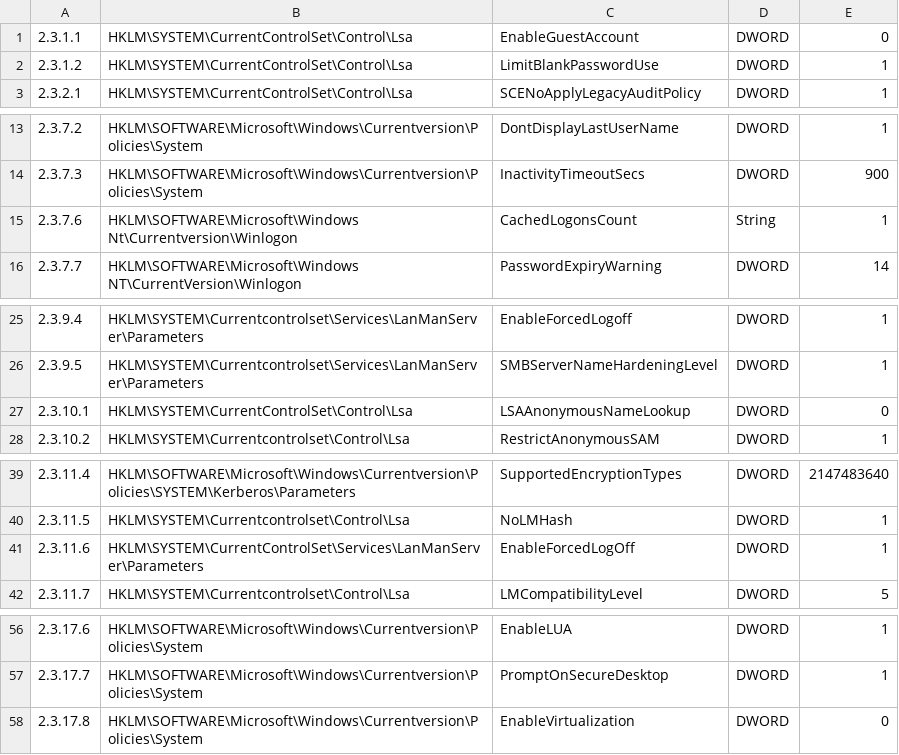
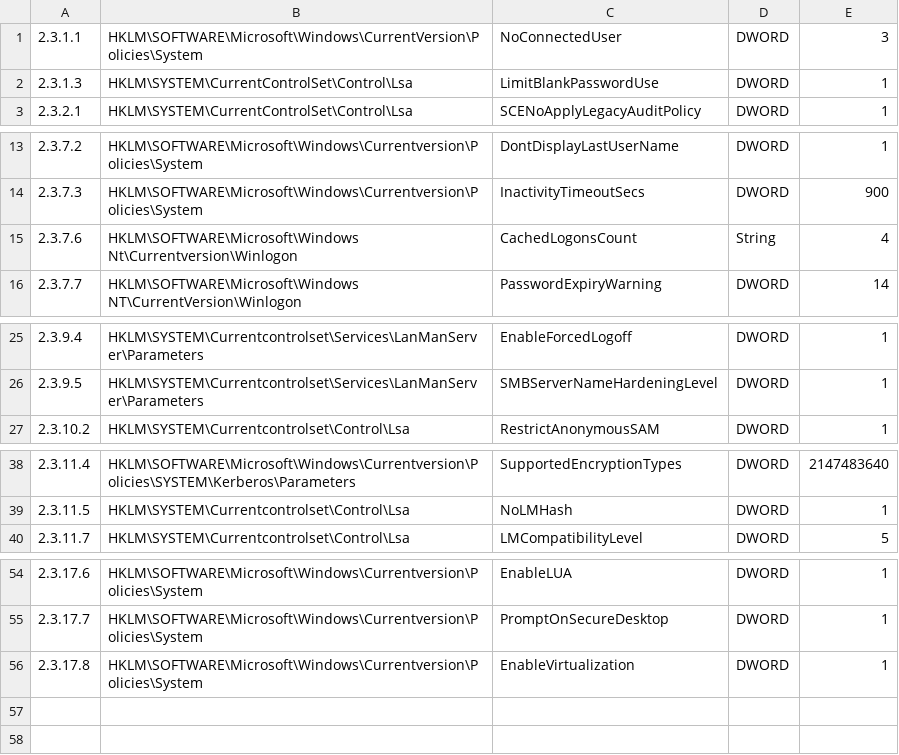
Before and after one commit to OmarVerdizada/GPORemediator, a TSV file: backend/data/mapping_sources/section02-registry.tsv, drawn as a sheet; only a part is shown, gaps mark what is left out.

Commit message:
Audit all Windows Server 2019 mapping sources and repair policy identities

```diff
--- a/backend/data/mapping_sources/section02-registry.tsv
+++ b/backend/data/mapping_sources/section02-registry.tsv
@@ -1,3 +1,3 @@
-2.3.1.1	HKLM\SYSTEM\CurrentControlSet\Control\Lsa	EnableGuestAccount	DWORD	0
-2.3.1.2	HKLM\SYSTEM\CurrentControlSet\Control\Lsa	LimitBlankPasswordUse	DWORD	1
+2.3.1.1	HKLM\SOFTWARE\Microsoft\Windows\CurrentVersion\Policies\System	NoConnectedUser	DWORD	3
+2.3.1.3	HKLM\SYSTEM\CurrentControlSet\Control\Lsa	LimitBlankPasswordUse	DWORD	1
 2.3.2.1	HKLM\SYSTEM\CurrentControlSet\Control\Lsa	SCENoApplyLegacyAuditPolicy	DWORD	1
@@ -14,3 +14,3 @@
 2.3.7.3	HKLM\SOFTWARE\Microsoft\Windows\Currentversion\Policies\System	InactivityTimeoutSecs	DWORD	900
-2.3.7.6	HKLM\SOFTWARE\Microsoft\Windows Nt\Currentversion\Winlogon	CachedLogonsCount	String	1
+2.3.7.6	HKLM\SOFTWARE\Microsoft\Windows Nt\Currentversion\Winlogon	CachedLogonsCount	String	4
 2.3.7.7	HKLM\SOFTWARE\Microsoft\Windows NT\CurrentVersion\Winlogon	PasswordExpiryWarning	DWORD	14
@@ -26,3 +26,2 @@
 2.3.9.5	HKLM\SYSTEM\Currentcontrolset\Services\LanManServer\Parameters	SMBServerNameHardeningLevel	DWORD	1
-2.3.10.1	HKLM\SYSTEM\CurrentControlSet\Control\Lsa	LSAAnonymousNameLookup	DWORD	0
 2.3.10.2	HKLM\SYSTEM\Currentcontrolset\Control\Lsa	RestrictAnonymousSAM	DWORD	1
@@ -40,3 +39,2 @@
 2.3.11.5	HKLM\SYSTEM\Currentcontrolset\Control\Lsa	NoLMHash	DWORD	1
-2.3.11.6	HKLM\SYSTEM\CurrentControlSet\Services\LanManServer\Parameters	EnableForcedLogOff	DWORD	1
 2.3.11.7	HKLM\SYSTEM\Currentcontrolset\Control\Lsa	LMCompatibilityLevel	DWORD	5
@@ -57,2 +55,2 @@
 2.3.17.7	HKLM\SOFTWARE\Microsoft\Windows\Currentversion\Policies\System	PromptOnSecureDesktop	DWORD	1
-2.3.17.8	HKLM\SOFTWARE\Microsoft\Windows\Currentversion\Policies\System	EnableVirtualization	DWORD	0
+2.3.17.8	HKLM\SOFTWARE\Microsoft\Windows\Currentversion\Policies\System	EnableVirtualization	DWORD	1
```
Also changed, not shown: backend/data/mapping_sources/section18-registry.tsv, backend/data/mapping_sources/section19-registry.tsv, 35 other files.
